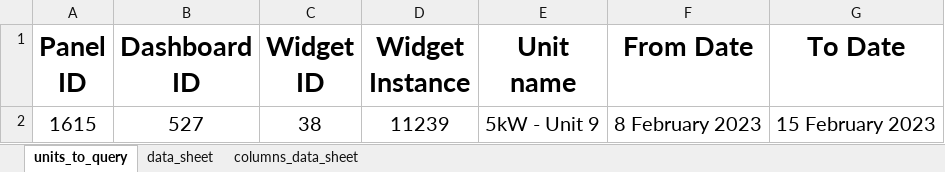
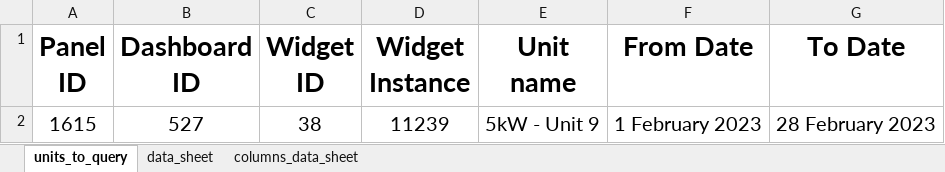
Before and after one commit to SorinoSSK/Intern-IoT-Data-Debug, an Excel workbook: query_config_urgent_query.xlsx, sheet units_to_query, drawn as a sheet; values as stored, in another font and other column widths than the file's, no borders; the diff names each change by its address in the sheet, - before the commit and + after, or states it on an @@ line.

```diff
--- a/query_config_urgent_query.xlsx (sheet units_to_query)
+++ b/query_config_urgent_query.xlsx (sheet units_to_query)
-F2 (From Date): 8 February 2023
+F2 (From Date): 1 February 2023
-G2 (To Date): 15 February 2023
+G2 (To Date): 28 February 2023
```
Also changed, not shown: query_config.xlsx, 5 other files.
